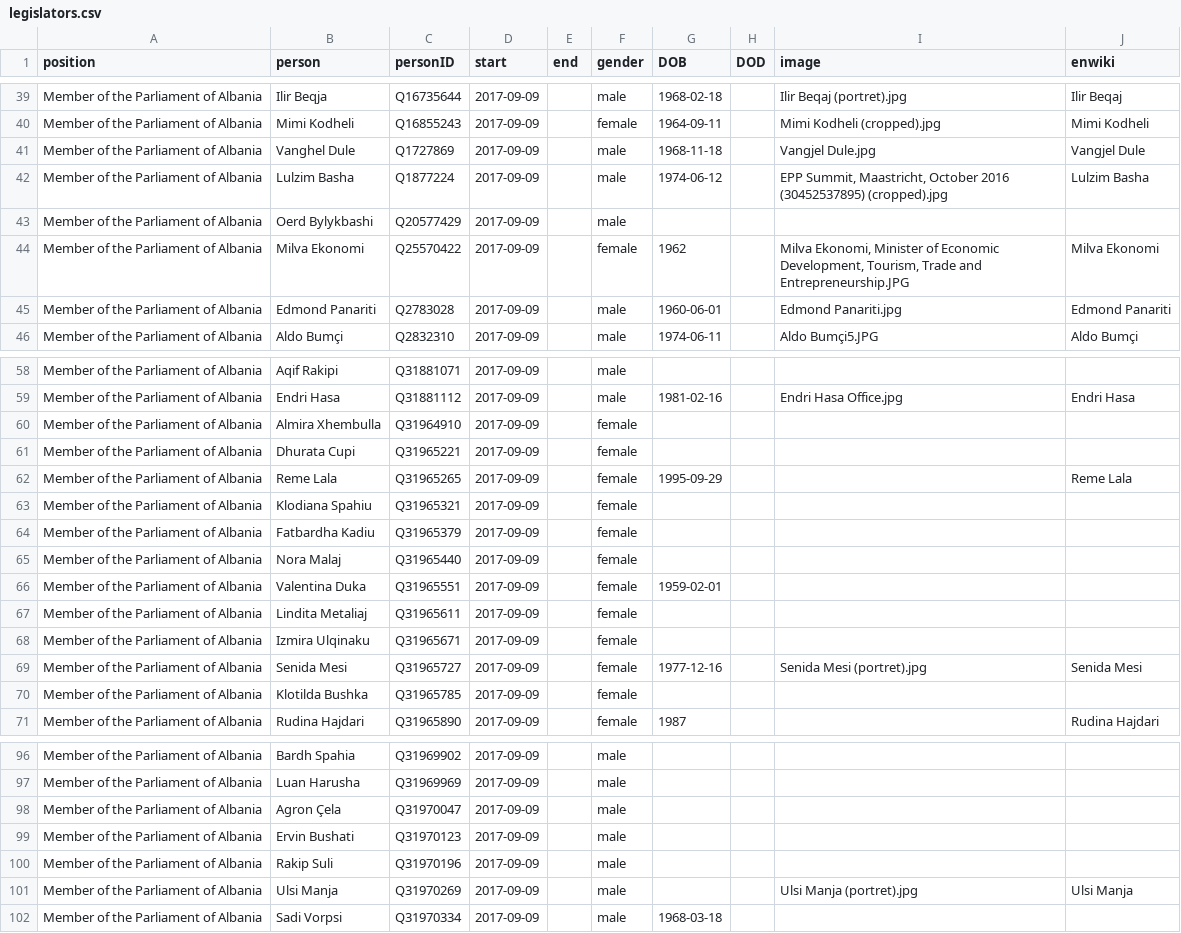
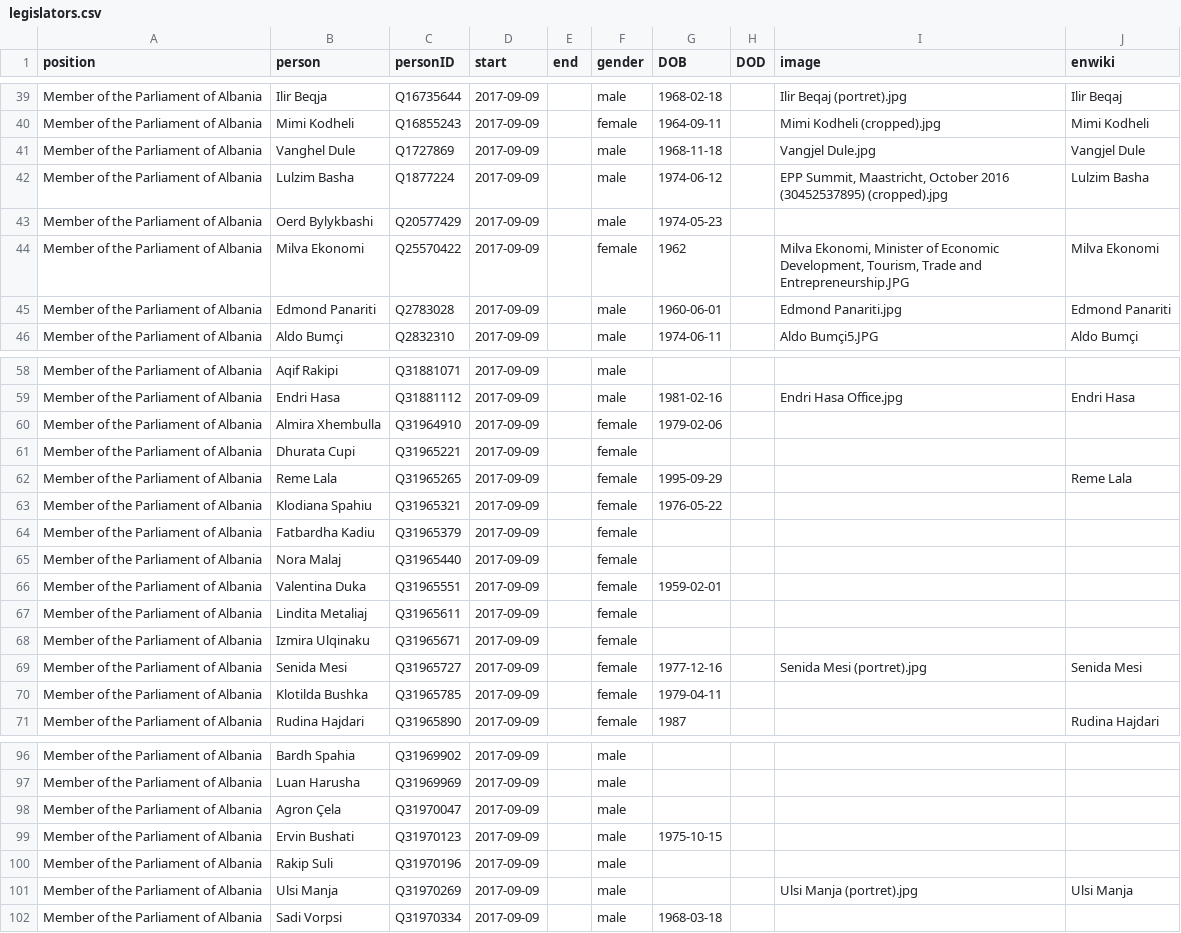
Before and after one commit to every-politician-scrapers/albania-cabinet, a CSV file: html/legislators.csv, drawn as a sheet; only a part is shown, gaps mark what is left out.

Commit message:
PCB update

```diff
--- a/html/legislators.csv
+++ b/html/legislators.csv
@@ -42,3 +42,3 @@ Member of the Parliament of Albania,Vanghel Dule,Q1727869,2017-09-09,,male,1968-
 Member of the Parliament of Albania,Lulzim Basha,Q1877224,2017-09-09,,male,1974-06-12,,"EPP Summit, Maastricht, October 2016 (30452537895) (cropped).jpg",Lulzim Basha
-Member of the Parliament of Albania,Oerd Bylykbashi,Q20577429,2017-09-09,,male,,,,
+Member of the Parliament of Albania,Oerd Bylykbashi,Q20577429,2017-09-09,,male,1974-05-23,,,
 Member of the Parliament of Albania,Milva Ekonomi,Q25570422,2017-09-09,,female,1962,,"Milva Ekonomi, Minister of Economic Development, Tourism, Trade and Entrepreneurship.JPG",Milva Ekonomi
@@ -59,6 +59,6 @@ Member of the Parliament of Albania,Aqif Rakipi,Q31881071,2017-09-09,,male,,,,
 Member of the Parliament of Albania,Endri Hasa,Q31881112,2017-09-09,,male,1981-02-16,,Endri Hasa Office.jpg,Endri Hasa
-Member of the Parliament of Albania,Almira Xhembulla,Q31964910,2017-09-09,,female,,,,
+Member of the Parliament of Albania,Almira Xhembulla,Q31964910,2017-09-09,,female,1979-02-06,,,
 Member of the Parliament of Albania,Dhurata Cupi,Q31965221,2017-09-09,,female,,,,
 Member of the Parliament of Albania,Reme Lala,Q31965265,2017-09-09,,female,1995-09-29,,,Reme Lala
-Member of the Parliament of Albania,Klodiana Spahiu,Q31965321,2017-09-09,,female,,,,
+Member of the Parliament of Albania,Klodiana Spahiu,Q31965321,2017-09-09,,female,1976-05-22,,,
 Member of the Parliament of Albania,Fatbardha Kadiu,Q31965379,2017-09-09,,female,,,,
@@ -69,3 +69,3 @@ Member of the Parliament of Albania,Izmira Ulqinaku,Q31965671,2017-09-09,,female
 Member of the Parliament of Albania,Senida Mesi,Q31965727,2017-09-09,,female,1977-12-16,,Senida Mesi (portret).jpg,Senida Mesi
-Member of the Parliament of Albania,Klotilda Bushka,Q31965785,2017-09-09,,female,,,,
+Member of the Parliament of Albania,Klotilda Bushka,Q31965785,2017-09-09,,female,1979-04-11,,,
 Member of the Parliament of Albania,Rudina Hajdari,Q31965890,2017-09-09,,female,1987,,,Rudina Hajdari
@@ -98,3 +98,3 @@ Member of the Parliament of Albania,Luan Harusha,Q31969969,2017-09-09,,male,,,,
 Member of the Parliament of Albania,Agron Çela,Q31970047,2017-09-09,,male,,,,
-Member of the Parliament of Albania,Ervin Bushati,Q31970123,2017-09-09,,male,,,,
+Member of the Parliament of Albania,Ervin Bushati,Q31970123,2017-09-09,,male,1975-10-15,,,
 Member of the Parliament of Albania,Rakip Suli,Q31970196,2017-09-09,,male,,,,
```
